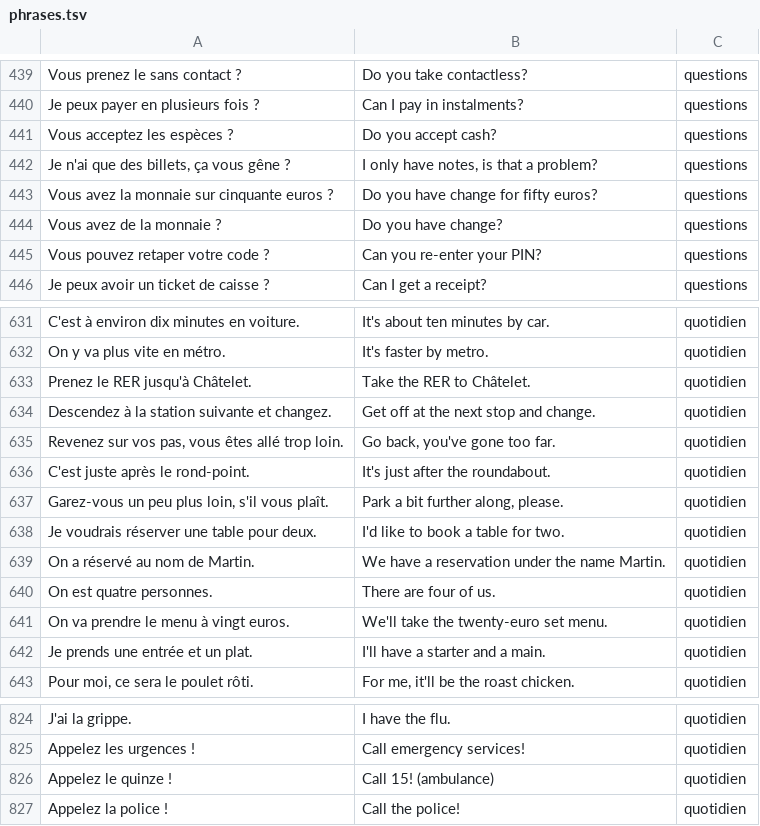
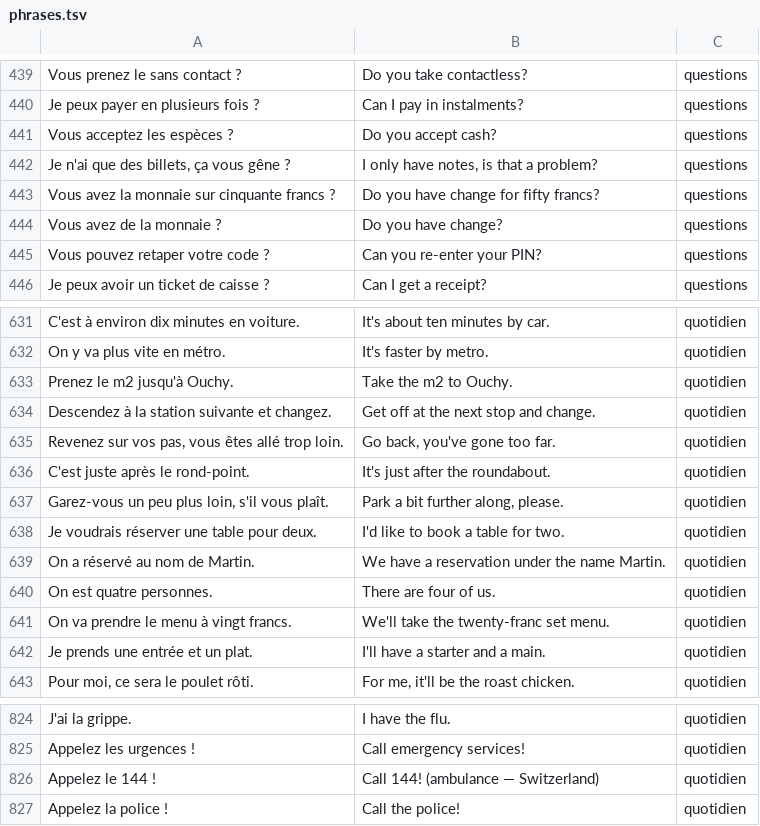
Before and after one commit to petmakris/petmakris.github.io, a TSV file: frequence/phrases/data/phrases.tsv, drawn as a sheet; only a part is shown, gaps mark what is left out.

```diff
--- a/frequence/phrases/data/phrases.tsv
+++ b/frequence/phrases/data/phrases.tsv
@@ -442,3 +442,3 @@ Vous acceptez les espèces ?	Do you accept cash?	questions
 Je n'ai que des billets, ça vous gêne ?	I only have notes, is that a problem?	questions
-Vous avez la monnaie sur cinquante euros ?	Do you have change for fifty euros?	questions
+Vous avez la monnaie sur cinquante francs ?	Do you have change for fifty francs?	questions
 Vous avez de la monnaie ?	Do you have change?	questions
@@ -632,3 +632,3 @@ C'est à environ dix minutes en voiture.	It's about ten minutes by car.	quotidie
 On y va plus vite en métro.	It's faster by metro.	quotidien
-Prenez le RER jusqu'à Châtelet.	Take the RER to Châtelet.	quotidien
+Prenez le m2 jusqu'à Ouchy.	Take the m2 to Ouchy.	quotidien
 Descendez à la station suivante et changez.	Get off at the next stop and change.	quotidien
@@ -640,3 +640,3 @@ On a réservé au nom de Martin.	We have a reservation under the name Martin.	qu
 On est quatre personnes.	There are four of us.	quotidien
-On va prendre le menu à vingt euros.	We'll take the twenty-euro set menu.	quotidien
+On va prendre le menu à vingt francs.	We'll take the twenty-franc set menu.	quotidien
 Je prends une entrée et un plat.	I'll have a starter and a main.	quotidien
@@ -825,3 +825,3 @@ J'ai la grippe.	I have the flu.	quotidien
 Appelez les urgences !	Call emergency services!	quotidien
-Appelez le quinze !	Call 15! (ambulance)	quotidien
+Appelez le 144 !	Call 144! (ambulance — Switzerland)	quotidien
 Appelez la police !	Call the police!	quotidien
```
Also changed, not shown: 1 other file.
